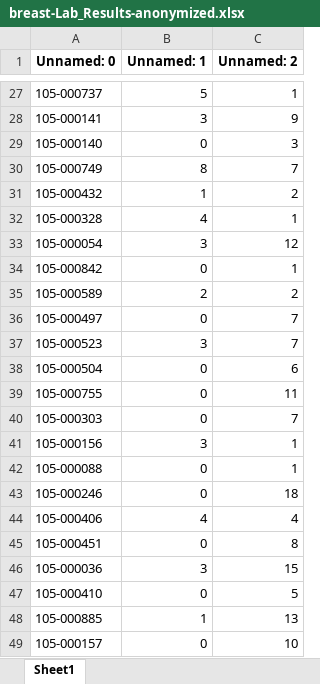
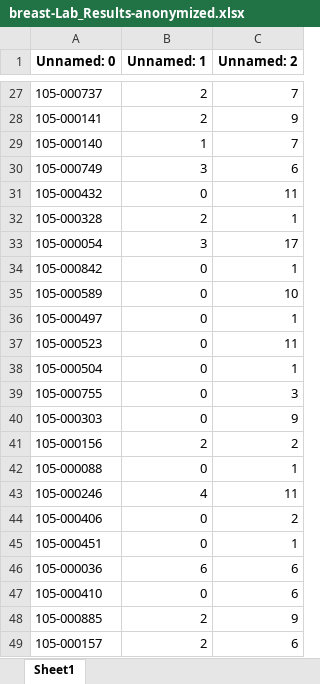
Before and after one commit to DimitrisTrakos/excel_anonymization_tool, an Excel workbook: results/breast/breast-Lab_Results-anonymized.xlsx, sheet Sheet1, drawn as a sheet; only a part is shown, gaps mark what is left out; values as stored, in another font and other column widths than the file's, no borders; the diff covers the shown part only; the diff names each change by its address in the sheet, - before the commit and + after, or states it on an @@ line.

```diff
--- a/results/breast/breast-Lab_Results-anonymized.xlsx (sheet Sheet1)
+++ b/results/breast/breast-Lab_Results-anonymized.xlsx (sheet Sheet1)
-B27 (Unnamed: 1): 5
+B27 (Unnamed: 1): 2
-C27 (Unnamed: 2): 1
+C27 (Unnamed: 2): 7
-B28 (Unnamed: 1): 3
+B28 (Unnamed: 1): 2
-B29 (Unnamed: 1): 0
+B29 (Unnamed: 1): 1
-C29 (Unnamed: 2): 3
+C29 (Unnamed: 2): 7
-B30 (Unnamed: 1): 8
+B30 (Unnamed: 1): 3
-C30 (Unnamed: 2): 7
+C30 (Unnamed: 2): 6
-B31 (Unnamed: 1): 1
+B31 (Unnamed: 1): 0
-C31 (Unnamed: 2): 2
+C31 (Unnamed: 2): 11
-B32 (Unnamed: 1): 4
+B32 (Unnamed: 1): 2
-C33 (Unnamed: 2): 12
+C33 (Unnamed: 2): 17
-B35 (Unnamed: 1): 2
+B35 (Unnamed: 1): 0
-C35 (Unnamed: 2): 2
+C35 (Unnamed: 2): 10
-C36 (Unnamed: 2): 7
+C36 (Unnamed: 2): 1
-B37 (Unnamed: 1): 3
+B37 (Unnamed: 1): 0
-C37 (Unnamed: 2): 7
+C37 (Unnamed: 2): 11
-C38 (Unnamed: 2): 6
+C38 (Unnamed: 2): 1
-C39 (Unnamed: 2): 11
+C39 (Unnamed: 2): 3
-C40 (Unnamed: 2): 7
+C40 (Unnamed: 2): 9
-B41 (Unnamed: 1): 3
+B41 (Unnamed: 1): 2
-C41 (Unnamed: 2): 1
+C41 (Unnamed: 2): 2
-B43 (Unnamed: 1): 0
+B43 (Unnamed: 1): 4
-C43 (Unnamed: 2): 18
+C43 (Unnamed: 2): 11
-B44 (Unnamed: 1): 4
+B44 (Unnamed: 1): 0
-C44 (Unnamed: 2): 4
+C44 (Unnamed: 2): 2
-C45 (Unnamed: 2): 8
+C45 (Unnamed: 2): 1
-B46 (Unnamed: 1): 3
+B46 (Unnamed: 1): 6
-C46 (Unnamed: 2): 15
+C46 (Unnamed: 2): 6
-C47 (Unnamed: 2): 5
+C47 (Unnamed: 2): 6
-B48 (Unnamed: 1): 1
+B48 (Unnamed: 1): 2
-C48 (Unnamed: 2): 13
+C48 (Unnamed: 2): 9
-B49 (Unnamed: 1): 0
+B49 (Unnamed: 1): 2
-C49 (Unnamed: 2): 10
+C49 (Unnamed: 2): 6
```
Also changed, not shown: 1448 edited cells elsewhere in this sheet, results/breast/breast-General_info-anonymized_8.xlsx, 4 other files.
